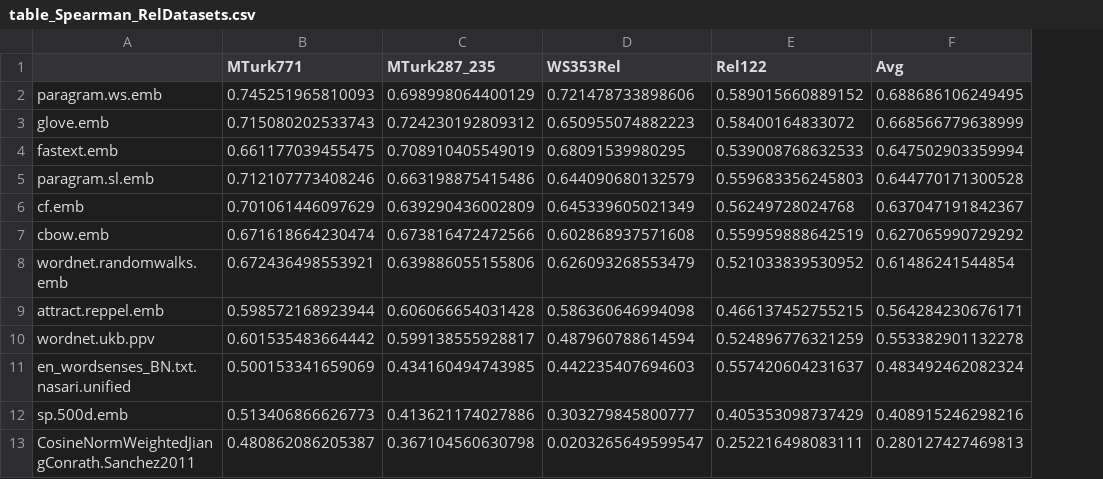
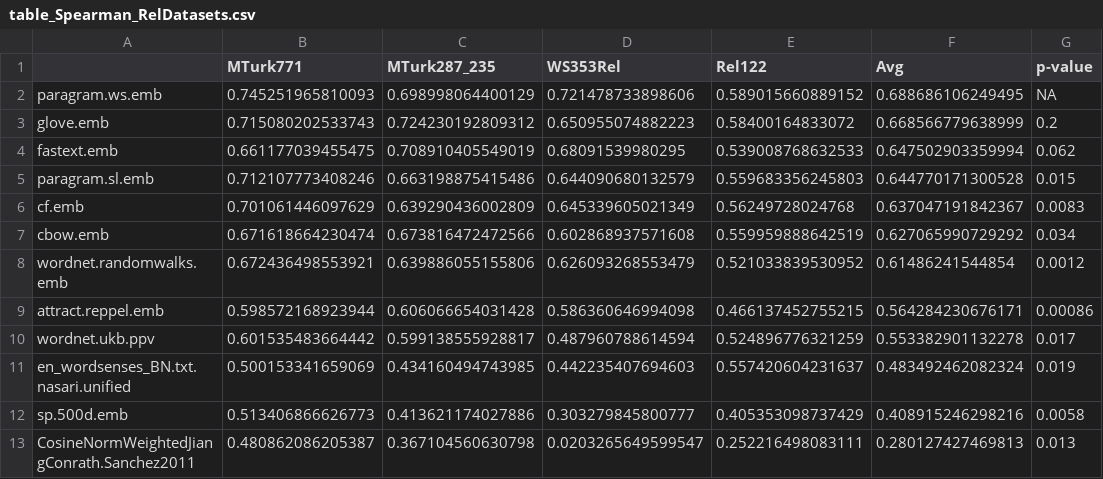
Before and after one commit to jjlastra/HESML, a CSV file: HESML_Library/ReproducibleExperiments/Embeddings_vs_OntologyMeasures_paper/ProcessedOutputFiles/table_Spearman_RelDatasets.csv, drawn as a sheet; only a part is shown; the diff names each change by its address in the sheet, - before the commit and + after, or states it on an @@ line.

Commit message:
I have included the p-values computation for the benchmarks on noun similarity and relatedness datsets in the same tables

```diff
--- a/HESML_Library/ReproducibleExperiments/Embeddings_vs_OntologyMeasures_paper/ProcessedOutputFiles/table_Spearman_RelDatasets.csv
+++ b/HESML_Library/ReproducibleExperiments/Embeddings_vs_OntologyMeasures_paper/ProcessedOutputFiles/table_Spearman_RelDatasets.csv
+column G (p-value), rows 2-13: NA | 0.2 | 0.062 | 0.015 | 0.0083 | 0.034 | 0.0012 | 0.00086 | 0.017 | 0.019 | 0.0058 | 0.013
```
Also changed, not shown: HESML_Library/ReproducibleExperiments/Embeddings_vs_OntologyMeasures_paper/ProcessedOutputFiles/table_Pearson_RelDatasets.csv, HESML_Library/ReproducibleExperiments/Embeddings_vs_OntologyMeasures_paper/ProcessedOutputFiles/table_Pearson_RelDatasets_rounded.csv, 6 other files.
